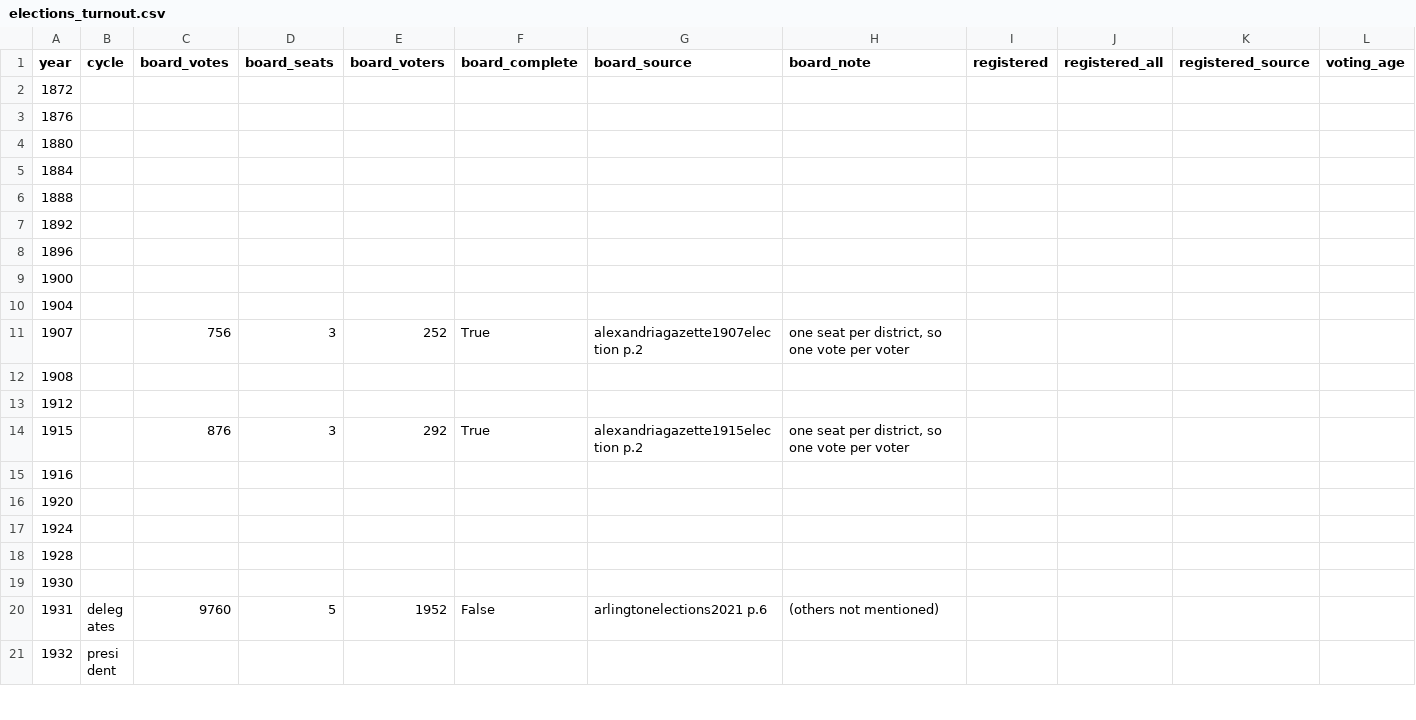
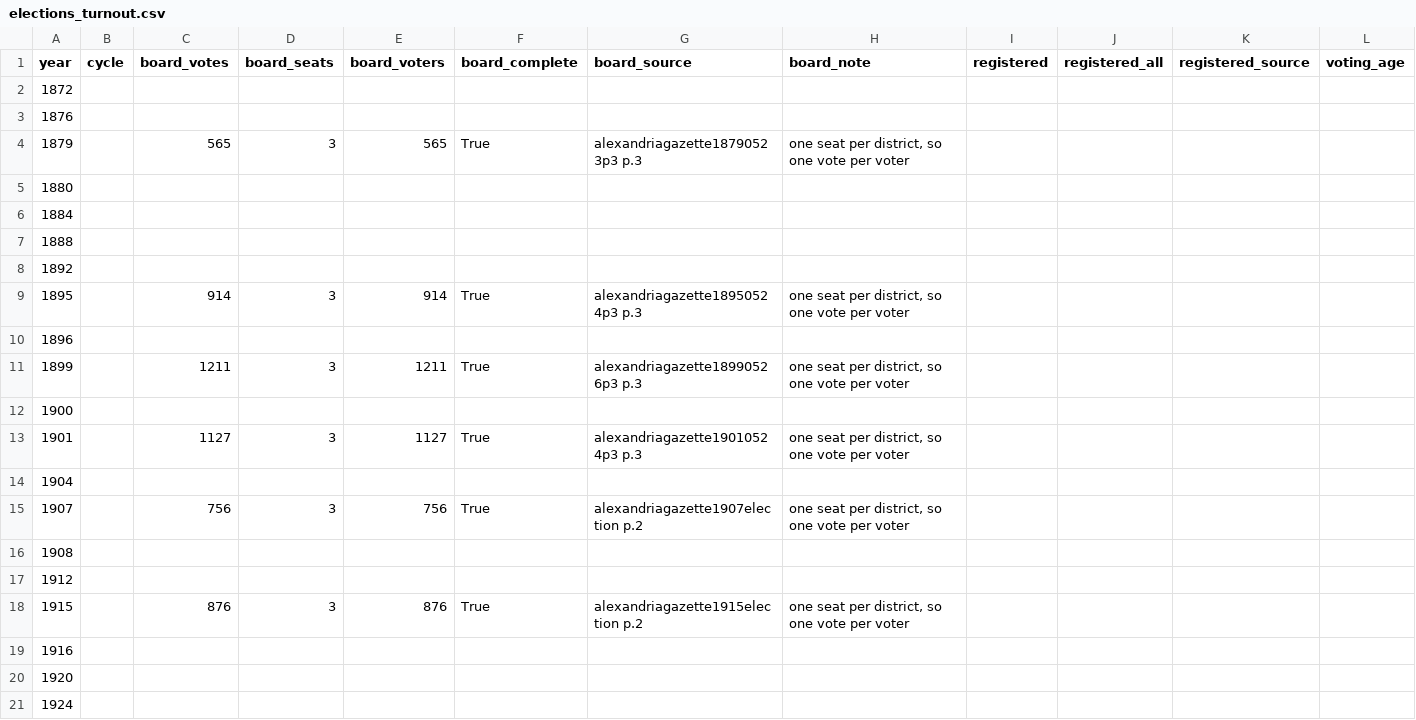
Before and after one commit to slhudson/arlington-bsap, a CSV file: data/clean/elections_turnout.csv, drawn as a sheet; only a part is shown; the shorter side is filled out with more unchanged rows; addresses are those after the commit; rows hold the shown columns only; the diff names each change by its address in the sheet, - before the commit and + after, or states it on an @@ line.

Commit message:
The presidential turnout figure carries the Board's vote before 1932 as a second line, drawn only where every district was contested and bridged by a dotted segment across elections left out; the Gazette's district counts for 1870-1919 come with it

```diff
--- a/data/clean/elections_turnout.csv
+++ b/data/clean/elections_turnout.csv
+row 4: 1879 |  | 565 | 3 | 565 | True | alexandriagazette18790523p3 p.3 | one seat per district, so one vote per voter
+row 9: 1895 |  | 914 | 3 | 914 | True | alexandriagazette18950524p3 p.3 | one seat per district, so one vote per voter
+row 11: 1899 |  | 1211 | 3 | 1211 | True | alexandriagazette18990526p3 p.3 | one seat per district, so one vote per voter
+row 13: 1901 |  | 1127 | 3 | 1127 | True | alexandriagazette19010524p3 p.3 | one seat per district, so one vote per voter
-E15 (board_voters): 252
+E15 (board_voters): 756
-E18 (board_voters): 292
+E18 (board_voters): 876
```
Also changed, not shown: 7 other files.
